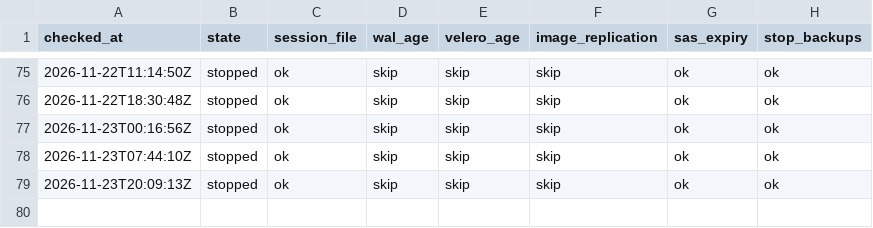
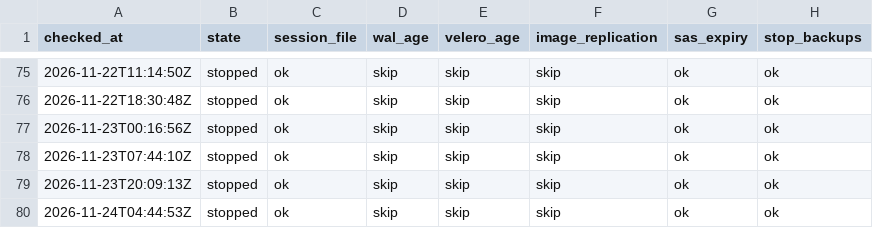
Before and after one commit to qivarnq3g/cloud-native-disaster-recovery, a CSV file: data/backup-check/2026-11.csv, drawn as a sheet; only a part is shown, gaps mark what is left out.

```diff
--- a/data/backup-check/2026-11.csv
+++ b/data/backup-check/2026-11.csv
@@ -79 +79,2 @@ checked_at,state,session_file,wal_age,velero_age,image_replication,sas_expiry,st
 2026-11-23T20:09:13Z,stopped,ok,skip,skip,skip,ok,ok
+2026-11-24T04:44:53Z,stopped,ok,skip,skip,skip,ok,ok
```
